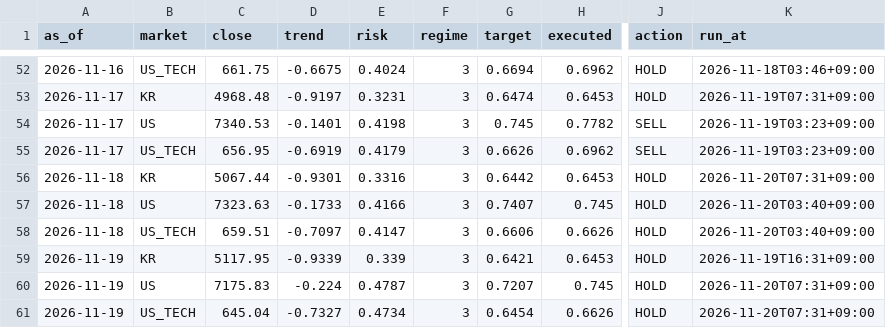
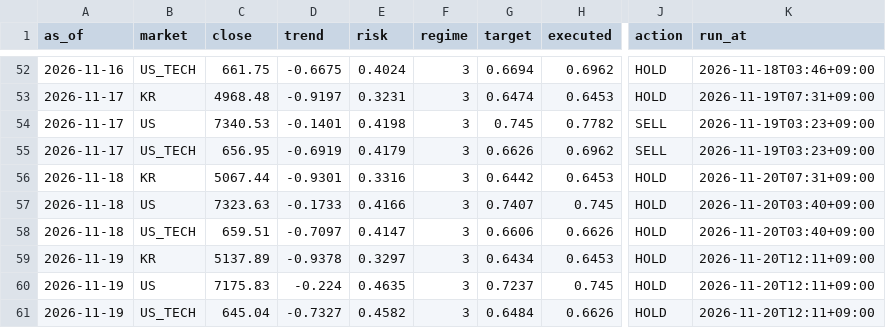
Before and after one commit to isk2026/beta-model, a CSV file: data/signal_log.csv, drawn as a sheet; only a part is shown, gaps mark what is left out; the diff names each change by its address in the sheet, - before the commit and + after, or states it on an @@ line.

```diff
--- a/data/signal_log.csv
+++ b/data/signal_log.csv
-C59 (close): 5117.95
+C59 (close): 5137.89
-D59 (trend): -0.9339
+D59 (trend): -0.9378
-E59 (risk): 0.339
+E59 (risk): 0.3297
-G59 (target): 0.6421
+G59 (target): 0.6434
-K59 (run_at): 2026-11-19T16:31+09:00
+K59 (run_at): 2026-11-20T12:11+09:00
-E60 (risk): 0.4787
+E60 (risk): 0.4635
-G60 (target): 0.7207
+G60 (target): 0.7237
-K60:K61 (run_at): 2026-11-20T07:31+09:00
+K60:K61 (run_at): 2026-11-20T12:11+09:00
-E61 (risk): 0.4734
+E61 (risk): 0.4582
-G61 (target): 0.6454
+G61 (target): 0.6484
```
Also changed, not shown: data/vkospi.csv, 2 other files.
